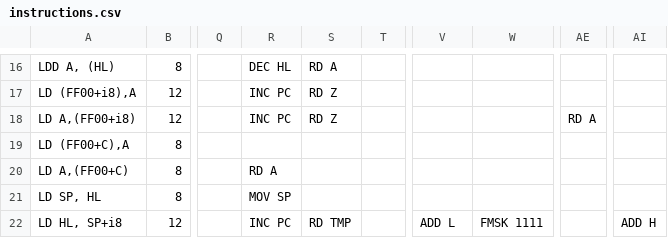
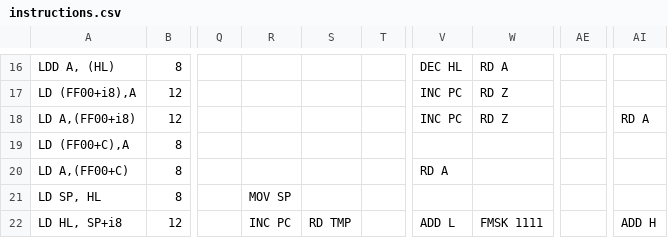
Before and after one commit to RamiHg/RustyBoy, a CSV file: instructions.csv, drawn as a sheet; only a part is shown, gaps mark what is left out; the diff covers the shown part only; the diff names each change by its address in the sheet, - before the commit and + after, or states it on an @@ line.

```diff
--- a/instructions.csv
+++ b/instructions.csv
-R16: DEC HL
+R16: (empty)
-S16: RD A
+S16: (empty)
-V16: (empty)
+V16: DEC HL
-W16: (empty)
+W16: RD A
-R17:R18: INC PC
+R17:R18: (empty)
-S17:S18: RD Z
+S17:S18: (empty)
-V17:V18: (empty)
+V17:V18: INC PC
-W17:W18: (empty)
+W17:W18: RD Z
-AE18: RD A
+AE18: (empty)
-AI18: (empty)
+AI18: RD A
-R20: RD A
+R20: (empty)
-V20: (empty)
+V20: RD A
```
Also changed, not shown: 50 edited cells elsewhere in this file, 6 other files.
